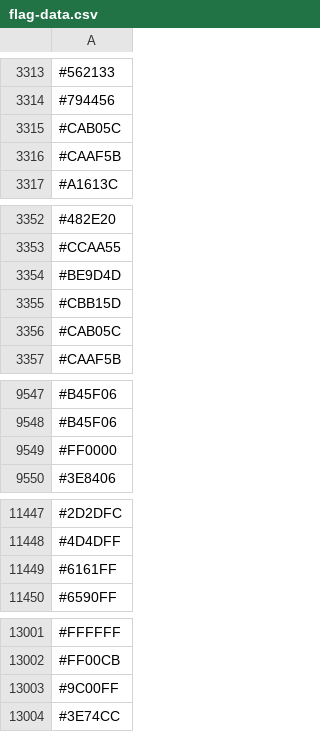
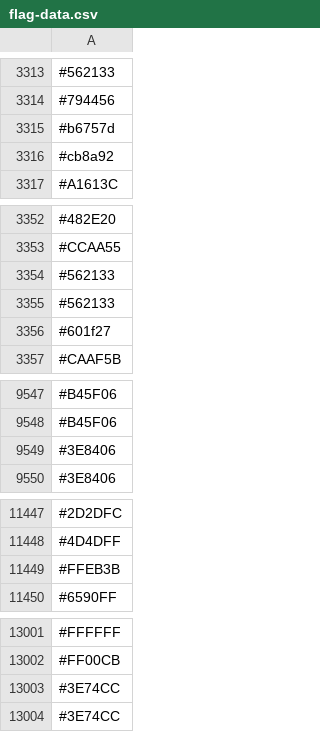
Before and after one commit to capsuleman/dirtybiology-flag-versioning, a CSV file: flag-data.csv, drawn as a sheet; only a part is shown, gaps mark what is left out; the diff covers the shown part only.

Commit message:
:camera_flash: Update flag data

```diff
--- a/flag-data.csv
+++ b/flag-data.csv
@@ -3314,4 +3314,4 @@
 #794456
-#CAB05C
-#CAAF5B
+#b6757d
+#cb8a92
 #A1613C
@@ -3353,5 +3353,5 @@
 #CCAA55
-#BE9D4D
-#CBB15D
-#CAB05C
+#562133
+#562133
+#601f27
 #CAAF5B
@@ -9548,3 +9548,3 @@
 #B45F06
-#FF0000
+#3E8406
 #3E8406
@@ -11448,3 +11448,3 @@
 #4D4DFF
-#6161FF
+#FFEB3B
 #6590FF
@@ -13002,3 +13002,3 @@
 #FF00CB
-#9C00FF
+#3E74CC
 #3E74CC
```
Also changed, not shown: 33 added rows, 32 removed rows, 15 moved rows and 21 edited cells elsewhere in this file.
